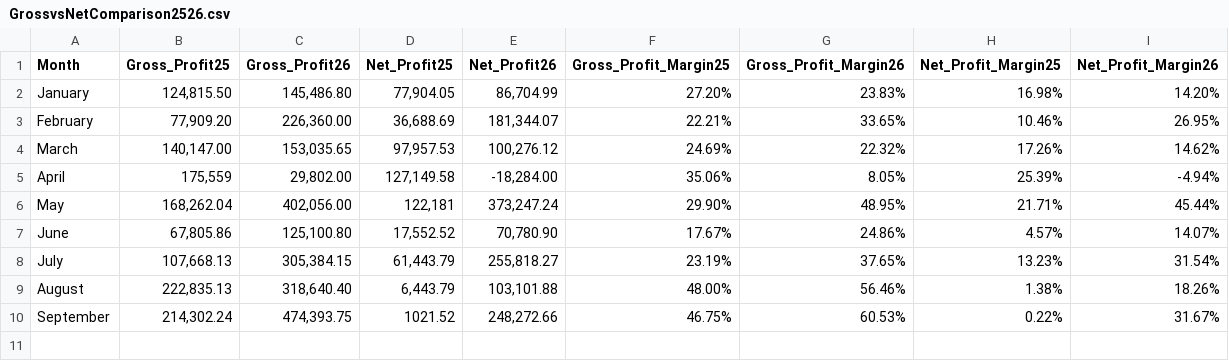
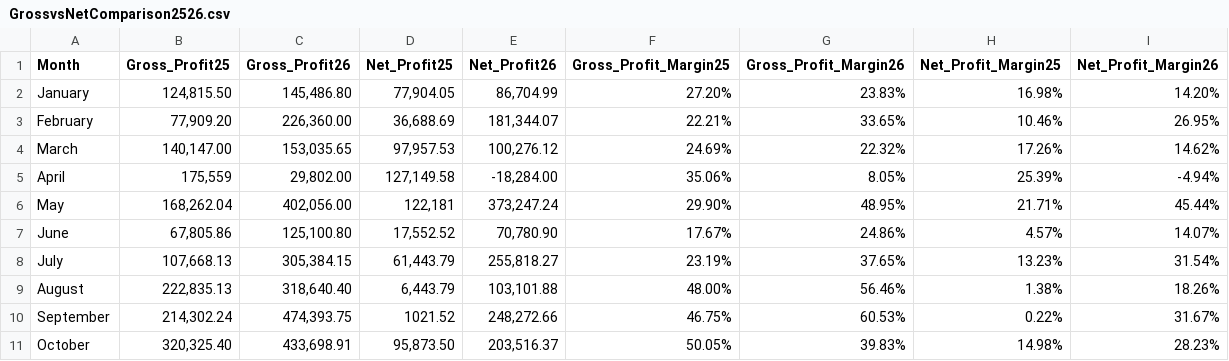
Before and after one commit to colleenxyu/MH_Dashboard, a CSV file: GrossvsNetComparison2526.csv, drawn as a sheet; the diff names each change by its address in the sheet, - before the commit and + after, or states it on an @@ line.

```diff
--- a/GrossvsNetComparison2526.csv
+++ b/GrossvsNetComparison2526.csv
+row 11: October | 320,325.40 | 433,698.91 | 95,873.50 | 203,516.37 | 50.05% | 39.83% | 14.98% | 28.23%
```
Also changed, not shown: 2526MarginsChart.csv, 26COGChart.csv, 34 other files.
